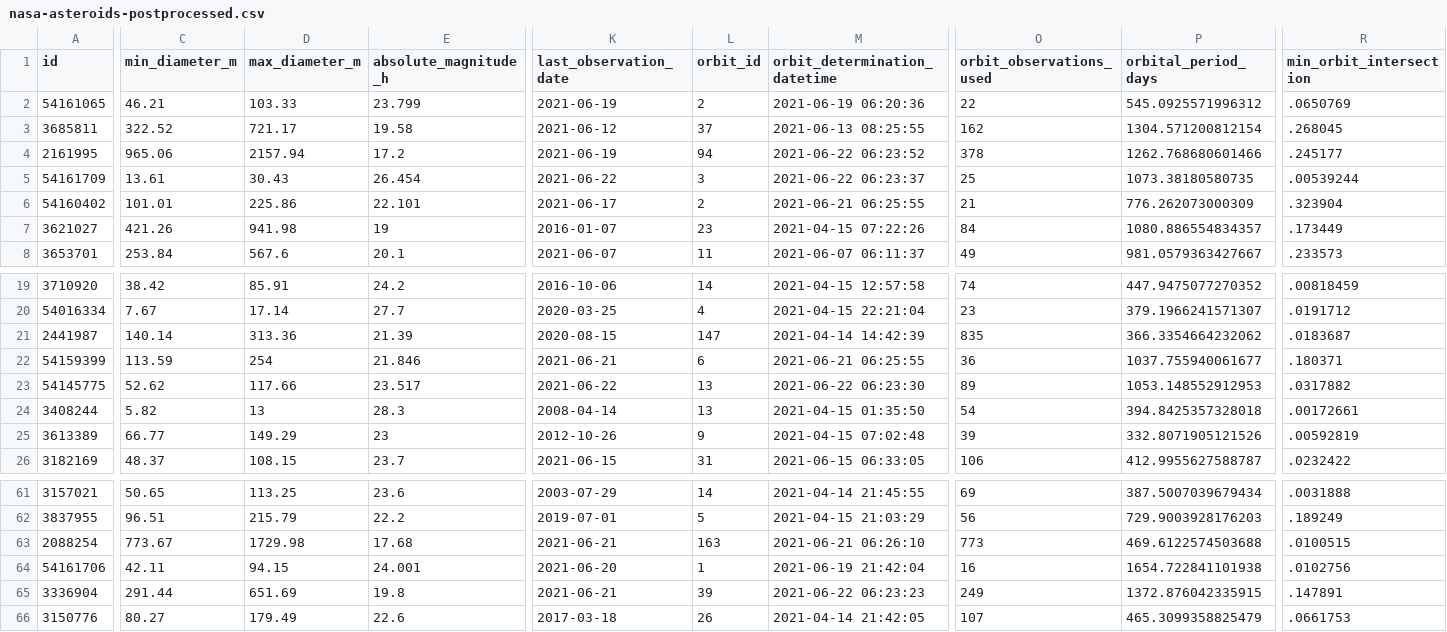
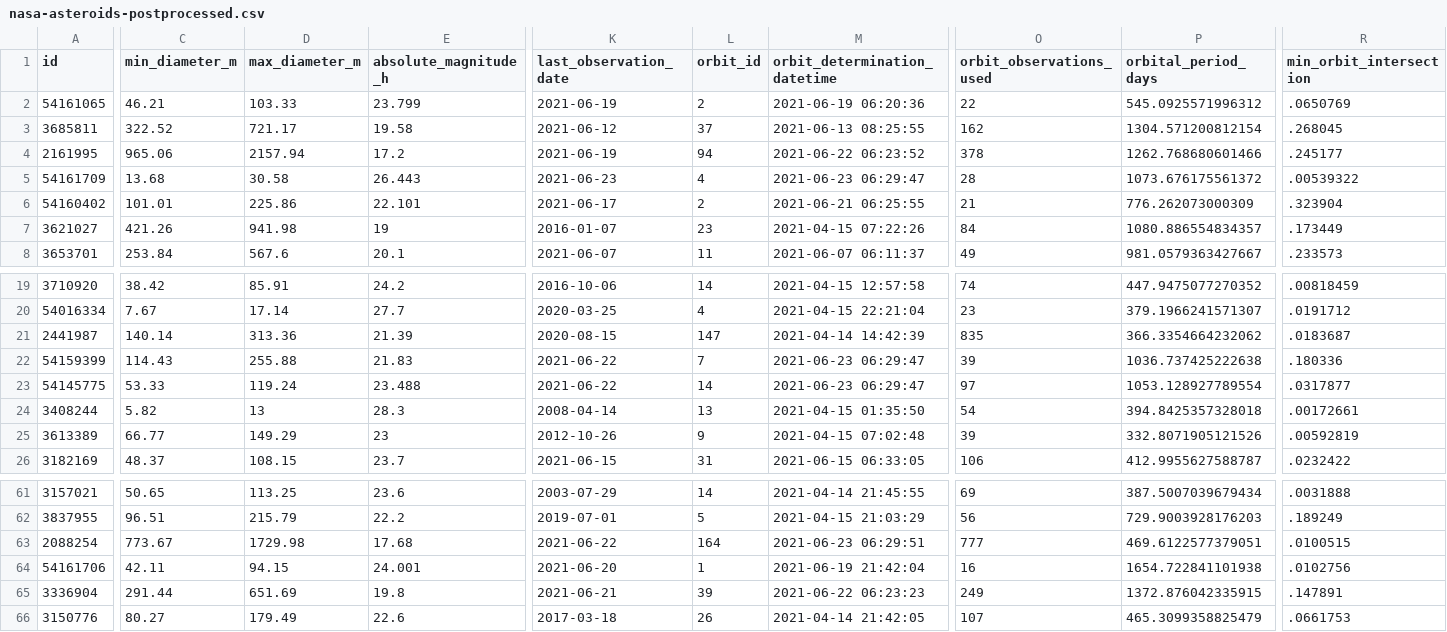
Before and after one commit to nsgrantham/nasa-asteroids, a CSV file: nasa-asteroids-postprocessed.csv, drawn as a sheet; only a part is shown, gaps mark what is left out; the diff covers the shown part only; the diff names each change by its address in the sheet, - before the commit and + after, or states it on an @@ line.

Commit message:
Flat: latest data (2021-06-24T14:08:01.694Z) {   "date": "2021-06-24T14:08:01.694Z",   "files": [     {       "name": "nasa-asteroids-postprocessed.csv",       "deltaBytes": 4,       "source": "https://api.nasa.gov/neo/rest/v1/feed?api_key=DEMO_KEY&detailed=true"     }   ] }

```diff
--- a/nasa-asteroids-postprocessed.csv
+++ b/nasa-asteroids-postprocessed.csv
-C5 (min_diameter_m): 13.61
+C5 (min_diameter_m): 13.68
-D5 (max_diameter_m): 30.43
+D5 (max_diameter_m): 30.58
-E5 (absolute_magnitude_h): 26.454
+E5 (absolute_magnitude_h): 26.443
-K5 (last_observation_date): 2021-06-22
+K5 (last_observation_date): 2021-06-23
-L5 (orbit_id): 3
+L5 (orbit_id): 4
-M5 (orbit_determination_datetime): 2021-06-22 06:23:37
+M5 (orbit_determination_datetime): 2021-06-23 06:29:47
-O5 (orbit_observations_used): 25
+O5 (orbit_observations_used): 28
-P5 (orbital_period_days): 1073.38180580735
+P5 (orbital_period_days): 1073.676175561372
-R5 (min_orbit_intersection): .00539244
+R5 (min_orbit_intersection): .00539322
-C22 (min_diameter_m): 113.59
+C22 (min_diameter_m): 114.43
-D22 (max_diameter_m): 254
+D22 (max_diameter_m): 255.88
-E22 (absolute_magnitude_h): 21.846
+E22 (absolute_magnitude_h): 21.83
-K22 (last_observation_date): 2021-06-21
+K22 (last_observation_date): 2021-06-22
-L22 (orbit_id): 6
+L22 (orbit_id): 7
-M22 (orbit_determination_datetime): 2021-06-21 06:25:55
+M22 (orbit_determination_datetime): 2021-06-23 06:29:47
-O22 (orbit_observations_used): 36
+O22 (orbit_observations_used): 39
-P22 (orbital_period_days): 1037.755940061677
+P22 (orbital_period_days): 1036.737425222638
-R22 (min_orbit_intersection): .180371
+R22 (min_orbit_intersection): .180336
-C23 (min_diameter_m): 52.62
+C23 (min_diameter_m): 53.33
-D23 (max_diameter_m): 117.66
+D23 (max_diameter_m): 119.24
-E23 (absolute_magnitude_h): 23.517
+E23 (absolute_magnitude_h): 23.488
-L23 (orbit_id): 13
+L23 (orbit_id): 14
-M23 (orbit_determination_datetime): 2021-06-22 06:23:30
+M23 (orbit_determination_datetime): 2021-06-23 06:29:47
-O23 (orbit_observations_used): 89
+O23 (orbit_observations_used): 97
-P23 (orbital_period_days): 1053.148552912953
+P23 (orbital_period_days): 1053.128927789554
-R23 (min_orbit_intersection): .0317882
+R23 (min_orbit_intersection): .0317877
-K63 (last_observation_date): 2021-06-21
+K63 (last_observation_date): 2021-06-22
-L63 (orbit_id): 163
+L63 (orbit_id): 164
-M63 (orbit_determination_datetime): 2021-06-21 06:26:10
+M63 (orbit_determination_datetime): 2021-06-23 06:29:51
-O63 (orbit_observations_used): 773
+O63 (orbit_observations_used): 777
-P63 (orbital_period_days): 469.6122574503688
+P63 (orbital_period_days): 469.6122577379051
```
Also changed, not shown: 19 edited cells elsewhere in this file.
